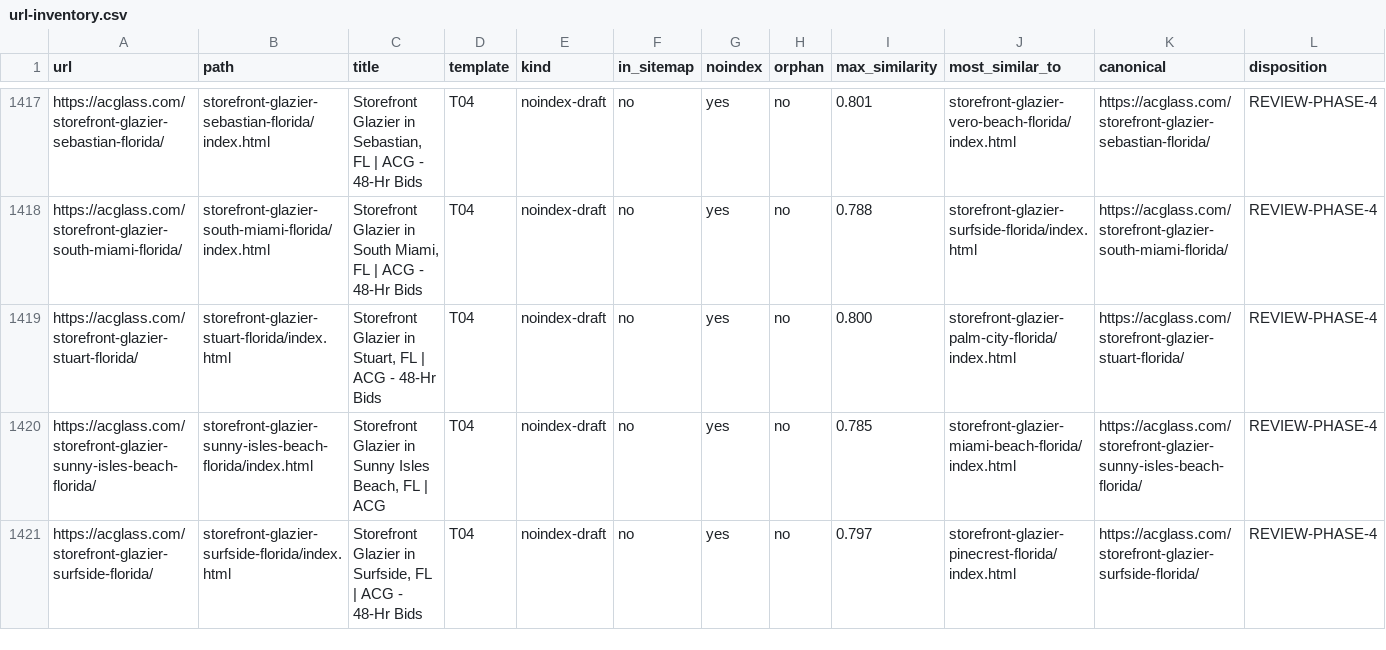
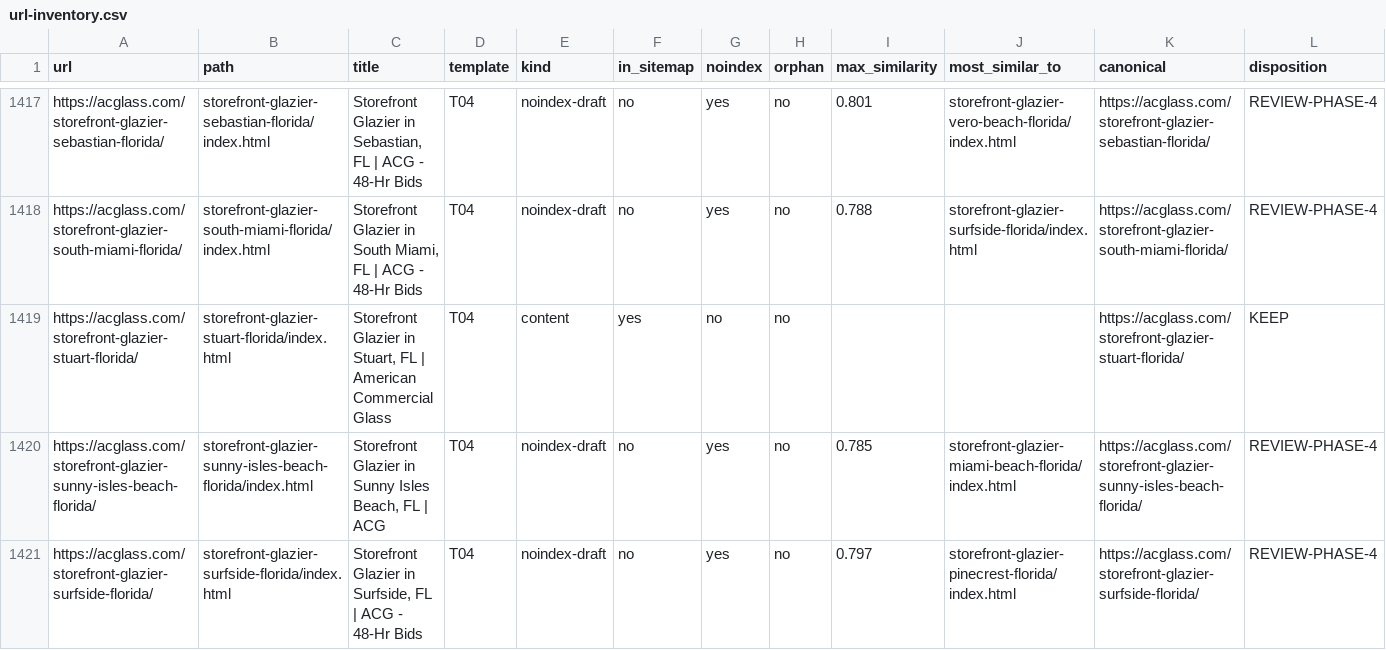
Before and after one commit to cwalsh7997/acglass-website, a CSV file: .github/agent-state/state/url-inventory.csv, drawn as a sheet; only a part is shown, gaps mark what is left out.

Commit message:
seo-sprint3: promote grounded Stuart storefront keeper

```diff
--- a/.github/agent-state/state/url-inventory.csv
+++ b/.github/agent-state/state/url-inventory.csv
@@ -1418,3 +1418,3 @@ https://acglass.com/storefront-glazier-sebastian-florida/,storefront-glazier-seb
 https://acglass.com/storefront-glazier-south-miami-florida/,storefront-glazier-south-miami-florida/index.html,"Storefront Glazier in South Miami, FL | ACG - 48-Hr Bids",T04,noindex-draft,no,yes,no,0.788,storefront-glazier-surfside-florida/index.html,https://acglass.com/storefront-glazier-south-miami-florida/,REVIEW-PHASE-4
-https://acglass.com/storefront-glazier-stuart-florida/,storefront-glazier-stuart-florida/index.html,"Storefront Glazier in Stuart, FL | ACG - 48-Hr Bids",T04,noindex-draft,no,yes,no,0.800,storefront-glazier-palm-city-florida/index.html,https://acglass.com/storefront-glazier-stuart-florida/,REVIEW-PHASE-4
+https://acglass.com/storefront-glazier-stuart-florida/,storefront-glazier-stuart-florida/index.html,"Storefront Glazier in Stuart, FL | American Commercial Glass",T04,content,yes,no,no,,,https://acglass.com/storefront-glazier-stuart-florida/,KEEP
 https://acglass.com/storefront-glazier-sunny-isles-beach-florida/,storefront-glazier-sunny-isles-beach-florida/index.html,"Storefront Glazier in Sunny Isles Beach, FL | ACG",T04,noindex-draft,no,yes,no,0.785,storefront-glazier-miami-beach-florida/index.html,https://acglass.com/storefront-glazier-sunny-isles-beach-florida/,REVIEW-PHASE-4
```
Also changed, not shown: 7 other files.
